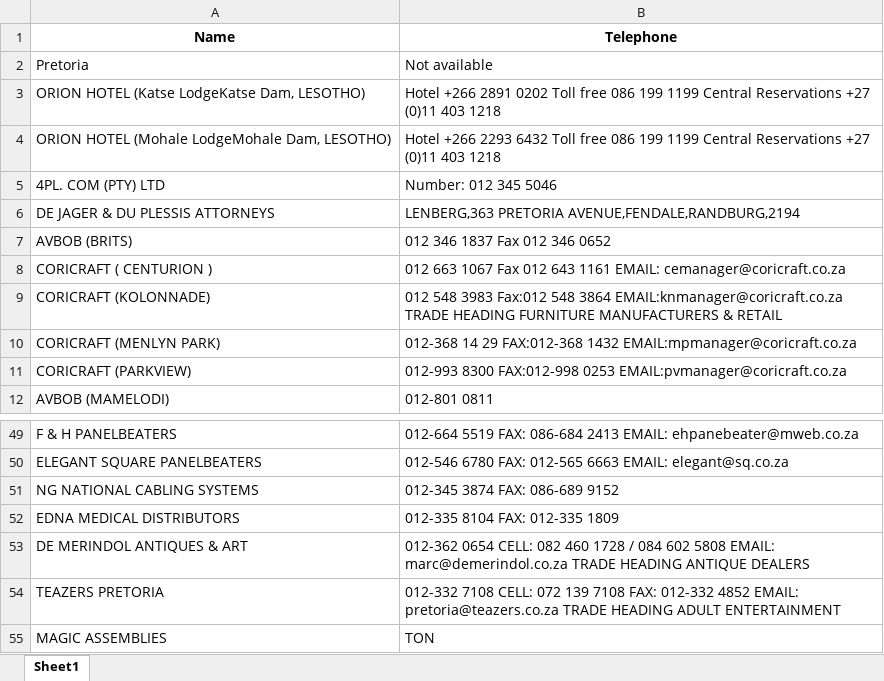
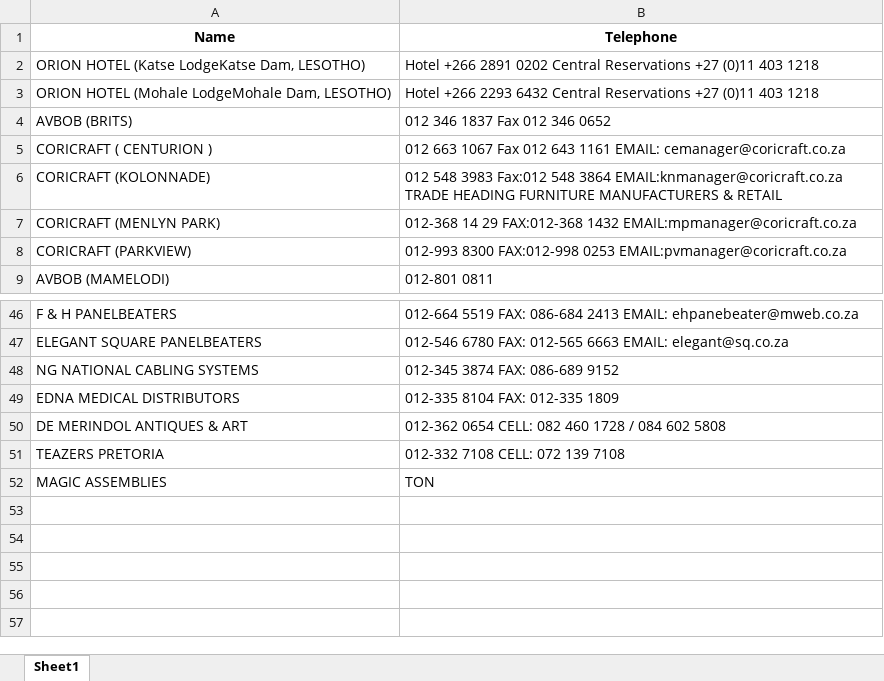
Before and after one commit to Manex1998/unlimited_webscraper, an Excel workbook: leads/sabusinessdirectories_contacts (4).xlsx, sheet Sheet1, drawn as a sheet; only a part is shown, gaps mark what is left out; values as stored, in another font and other column widths than the file's, no borders; removed rows and columns are numbered as before the commit, all else as after; the diff names each change by its address in the sheet, - before the commit and + after, or states it on an @@ line.

```diff
--- a/leads/sabusinessdirectories_contacts (4).xlsx (sheet Sheet1)
+++ b/leads/sabusinessdirectories_contacts (4).xlsx (sheet Sheet1)
-row 2: Pretoria | Not available
-B2 (Telephone): …2891 0202 Toll free 086 199 1199 Central Reservations…
+B2 (Telephone): …2891 0202 Central Reservations…
-B3 (Telephone): …2293 6432 Toll free 086 199 1199 Central Reservations…
+B3 (Telephone): …2293 6432 Central Reservations…
-row 5: 4PL. COM (PTY) LTD | Number: 012 345 5046
-row 6: DE JAGER & DU PLESSIS ATTORNEYS | LENBERG,363 PRETORIA AVENUE,FENDALE,RANDBURG,2194
-B50 (Telephone): …602 5808 EMAIL: marc@demerindol.co.za TRADE HEADING ANTIQUE DEALERS
+B50 (Telephone): …602 5808
-B51 (Telephone): …139 7108 FAX: 012-332 4852 EMAIL: pretoria@teazers.co.za TRADE HEADING ADULT ENTERTAINMENT
+B51 (Telephone): …139 7108
```
Also changed, not shown: leads/sabusinessdirectories_contacts (2).xlsx, leads/sabusinessdirectories_contacts (3).xlsx, 4 other files.
